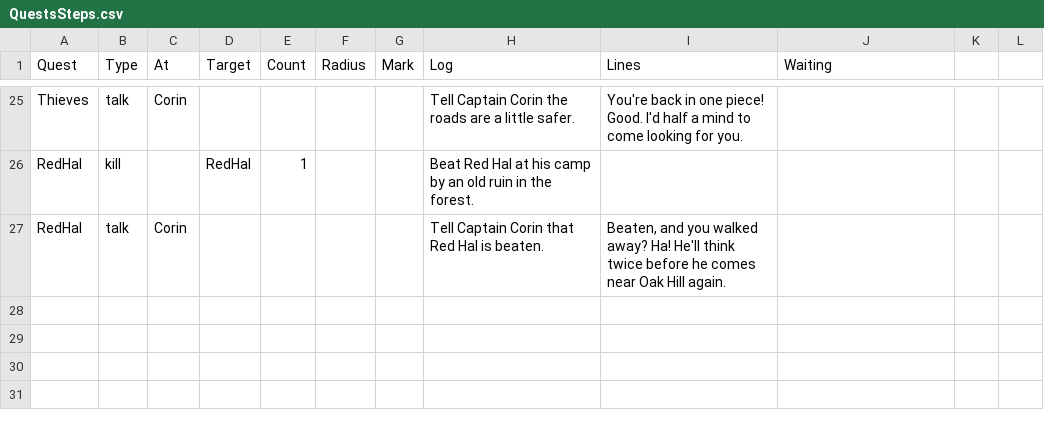
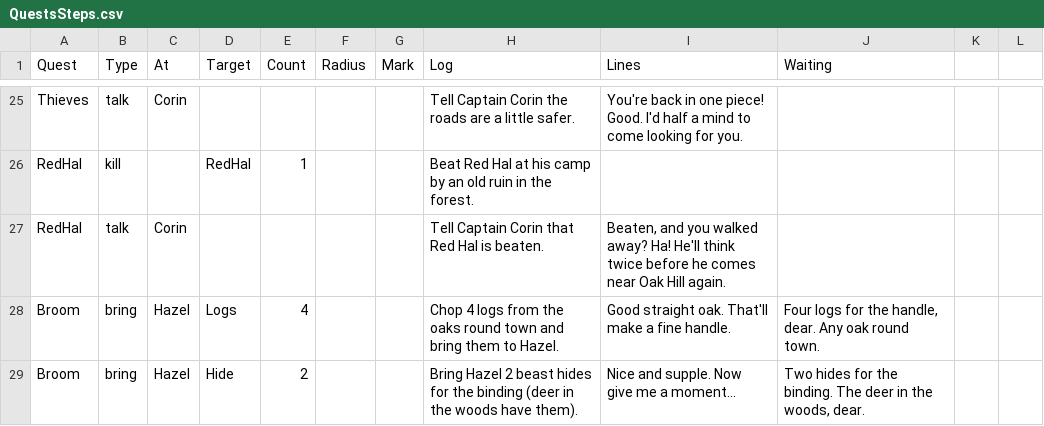
Before and after one commit to jleclair64/Jeebsland, a CSV file: Content/Data/QuestsSteps.csv, drawn as a sheet; only a part is shown, gaps mark what is left out; the diff names each change by its address in the sheet, - before the commit and + after, or states it on an @@ line.

```diff
--- a/Content/Data/QuestsSteps.csv
+++ b/Content/Data/QuestsSteps.csv
+row 28: Broom | bring | Hazel | Logs | 4 |  |  | Chop 4 logs from the oaks round town and bring them to Hazel. | Good straight oak. That'll make a fine handle. | Four logs for the handle, dear. Any oak round town.
+row 29: Broom | bring | Hazel | Hide | 2 |  |  | Bring Hazel 2 beast hides for the binding (deer in the woods have them). | Nice and supple. Now give me a moment... | Two hides for the binding. The deer in the woods, dear.
```
Also changed, not shown: Content/Data/Quests.csv, Content/Data/QuestsPeople.csv, 40 other files.
